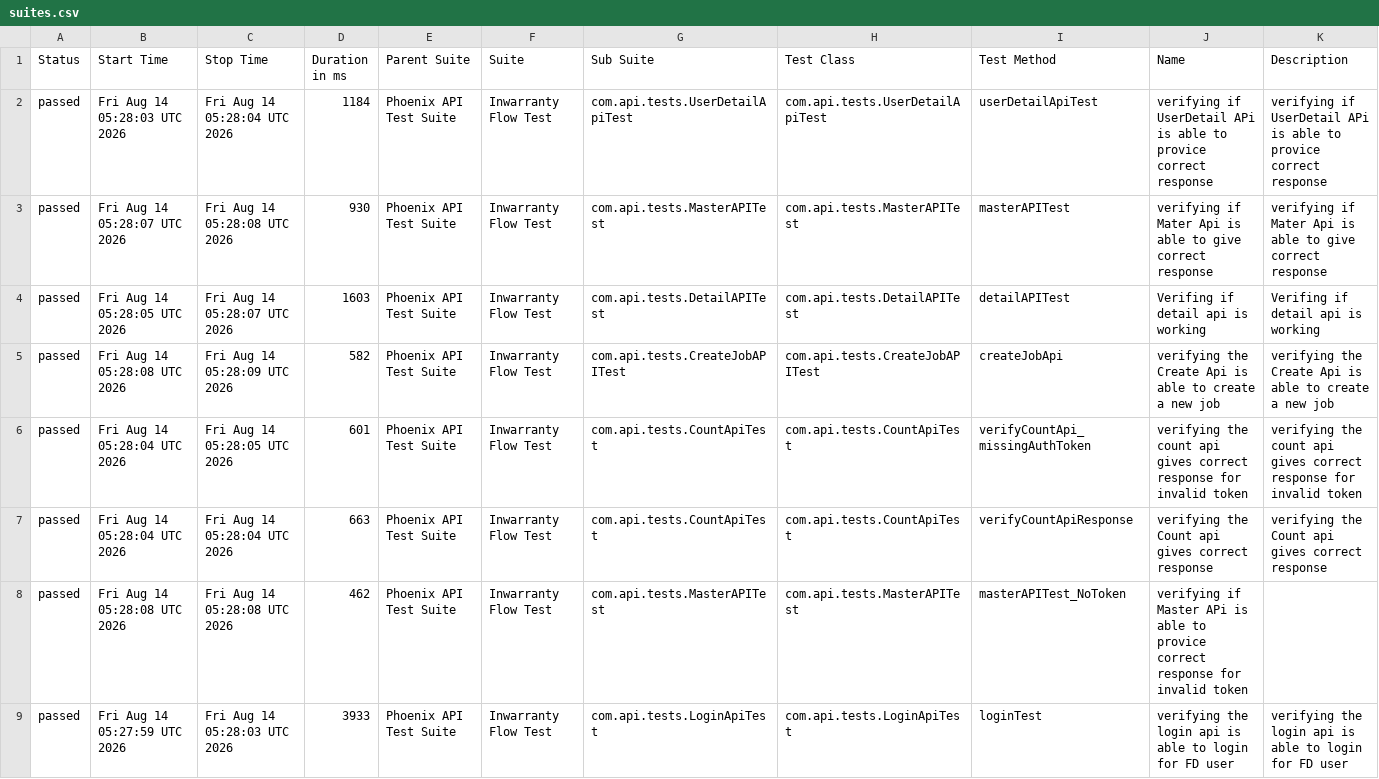
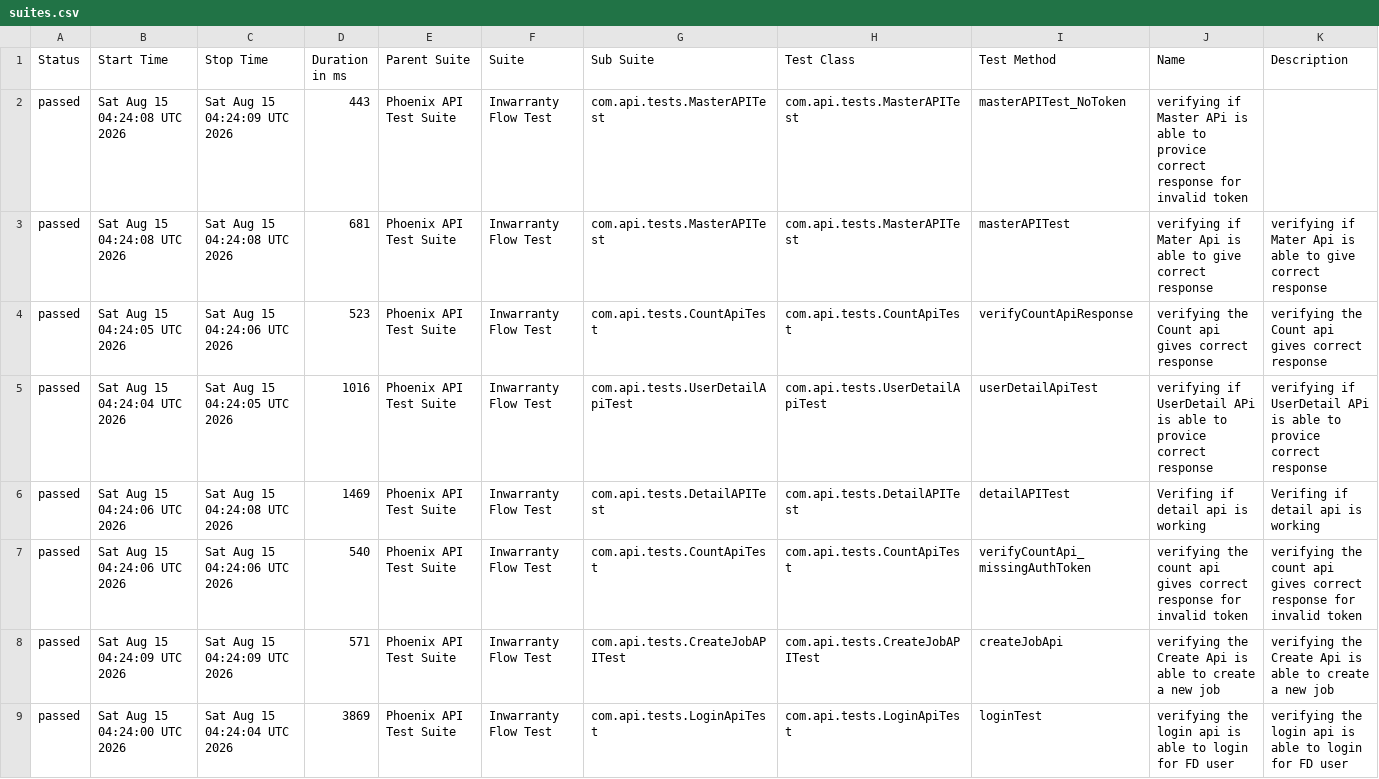
Before and after one commit to RanjaniManuel/PhoenixTestAutomationFramework, a CSV file: data/suites.csv, drawn as a sheet.

```diff
--- a/data/suites.csv
+++ b/data/suites.csv
@@ -1,9 +1,9 @@
 "Status","Start Time","Stop Time","Duration in ms","Parent Suite","Suite","Sub Suite","Test Class","Test Method","Name","Description"
-"passed","Fri Aug 14 05:28:03 UTC 2026","Fri Aug 14 05:28:04 UTC 2026","1184","Phoenix API Test Suite","Inwarranty Flow Test","com.api.tests.UserDetailApiTest","com.api.tests.UserDetailApiTest","userDetailApiTest","verifying if UserDetail APi is able to provice correct response","verifying if UserDetail APi is able to provice correct response"
-"passed","Fri Aug 14 05:28:07 UTC 2026","Fri Aug 14 05:28:08 UTC 2026","930","Phoenix API Test Suite","Inwarranty Flow Test","com.api.tests.MasterAPITest","com.api.tests.MasterAPITest","masterAPITest","verifying if Mater Api is able to give correct response","verifying if Mater Api is able to give correct response"
-"passed","Fri Aug 14 05:28:05 UTC 2026","Fri Aug 14 05:28:07 UTC 2026","1603","Phoenix API Test Suite","Inwarranty Flow Test","com.api.tests.DetailAPITest","com.api.tests.DetailAPITest","detailAPITest","Verifing if  detail api is working ","Verifing if  detail api is working "
-"passed","Fri Aug 14 05:28:08 UTC 2026","Fri Aug 14 05:28:09 UTC 2026","582","Phoenix API Test Suite","Inwarranty Flow Test","com.api.tests.CreateJobAPITest","com.api.tests.CreateJobAPITest","createJobApi","verifying the Create Api is able to create a new job","verifying the Create Api is able to create a new job"
-"passed","Fri Aug 14 05:28:04 UTC 2026","Fri Aug 14 05:28:05 UTC 2026","601","Phoenix API Test Suite","Inwarranty Flow Test","com.api.tests.CountApiTest","com.api.tests.CountApiTest","verifyCountApi_missingAuthToken","verifying the count api gives correct response for invalid token","verifying the count api gives correct response for invalid token"
-"passed","Fri Aug 14 05:28:04 UTC 2026","Fri Aug 14 05:28:04 UTC 2026","663","Phoenix API Test Suite","Inwarranty Flow Test","com.api.tests.CountApiTest","com.api.tests.CountApiTest","verifyCountApiResponse","verifying the Count api gives correct response","verifying the Count api gives correct response"
-"passed","Fri Aug 14 05:28:08 UTC 2026","Fri Aug 14 05:28:08 UTC 2026","462","Phoenix API Test Suite","Inwarranty Flow Test","com.api.tests.MasterAPITest","com.api.tests.MasterAPITest","masterAPITest_NoToken","verifying if Master APi is able to provice correct response for invalid token",""
-"passed","Fri Aug 14 05:27:59 UTC 2026","Fri Aug 14 05:28:03 UTC 2026","3933","Phoenix API Test Suite","Inwarranty Flow Test","com.api.tests.LoginApiTest","com.api.tests.LoginApiTest","loginTest","verifying the login api is able to login for FD user","verifying the login api is able to login for FD user"
+"passed","Sat Aug 15 04:24:08 UTC 2026","Sat Aug 15 04:24:09 UTC 2026","443","Phoenix API Test Suite","Inwarranty Flow Test","com.api.tests.MasterAPITest","com.api.tests.MasterAPITest","masterAPITest_NoToken","verifying if Master APi is able to provice correct response for invalid token",""
+"passed","Sat Aug 15 04:24:08 UTC 2026","Sat Aug 15 04:24:08 UTC 2026","681","Phoenix API Test Suite","Inwarranty Flow Test","com.api.tests.MasterAPITest","com.api.tests.MasterAPITest","masterAPITest","verifying if Mater Api is able to give correct response","verifying if Mater Api is able to give correct response"
+"passed","Sat Aug 15 04:24:05 UTC 2026","Sat Aug 15 04:24:06 UTC 2026","523","Phoenix API Test Suite","Inwarranty Flow Test","com.api.tests.CountApiTest","com.api.tests.CountApiTest","verifyCountApiResponse","verifying the Count api gives correct response","verifying the Count api gives correct response"
+"passed","Sat Aug 15 04:24:04 UTC 2026","Sat Aug 15 04:24:05 UTC 2026","1016","Phoenix API Test Suite","Inwarranty Flow Test","com.api.tests.UserDetailApiTest","com.api.tests.UserDetailApiTest","userDetailApiTest","verifying if UserDetail APi is able to provice correct response","verifying if UserDetail APi is able to provice correct response"
+"passed","Sat Aug 15 04:24:06 UTC 2026","Sat Aug 15 04:24:08 UTC 2026","1469","Phoenix API Test Suite","Inwarranty Flow Test","com.api.tests.DetailAPITest","com.api.tests.DetailAPITest","detailAPITest","Verifing if  detail api is working ","Verifing if  detail api is working "
+"passed","Sat Aug 15 04:24:06 UTC 2026","Sat Aug 15 04:24:06 UTC 2026","540","Phoenix API Test Suite","Inwarranty Flow Test","com.api.tests.CountApiTest","com.api.tests.CountApiTest","verifyCountApi_missingAuthToken","verifying the count api gives correct response for invalid token","verifying the count api gives correct response for invalid token"
+"passed","Sat Aug 15 04:24:09 UTC 2026","Sat Aug 15 04:24:09 UTC 2026","571","Phoenix API Test Suite","Inwarranty Flow Test","com.api.tests.CreateJobAPITest","com.api.tests.CreateJobAPITest","createJobApi","verifying the Create Api is able to create a new job","verifying the Create Api is able to create a new job"
+"passed","Sat Aug 15 04:24:00 UTC 2026","Sat Aug 15 04:24:04 UTC 2026","3869","Phoenix API Test Suite","Inwarranty Flow Test","com.api.tests.LoginApiTest","com.api.tests.LoginApiTest","loginTest","verifying the login api is able to login for FD user","verifying the login api is able to login for FD user"
```
Also changed, not shown: data/behaviors.csv, 52 other files.
